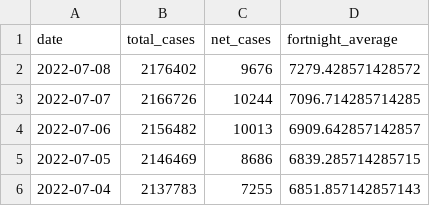
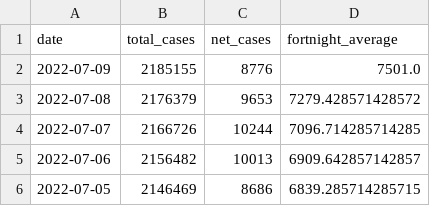
Before and after one commit to sjsteer/COVID-19-VICTORIA, a CSV file: exported_covid_data.csv, drawn as a sheet; only a part is shown; the shorter side is filled out with more unchanged rows.

```diff
--- a/exported_covid_data.csv
+++ b/exported_covid_data.csv
@@ -1,3 +1,4 @@
 date,total_cases,net_cases,fortnight_average
-2022-07-08,2176402,9676,7279.428571428572
+2022-07-09,2185155,8776,7501.0
+2022-07-08,2176379,9653,7279.428571428572
 2022-07-07,2166726,10244,7096.714285714285
```
Also changed, not shown: 1 other file.
